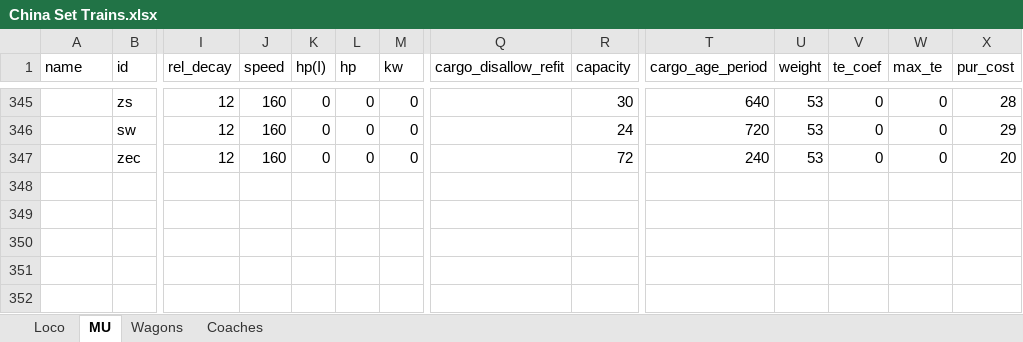
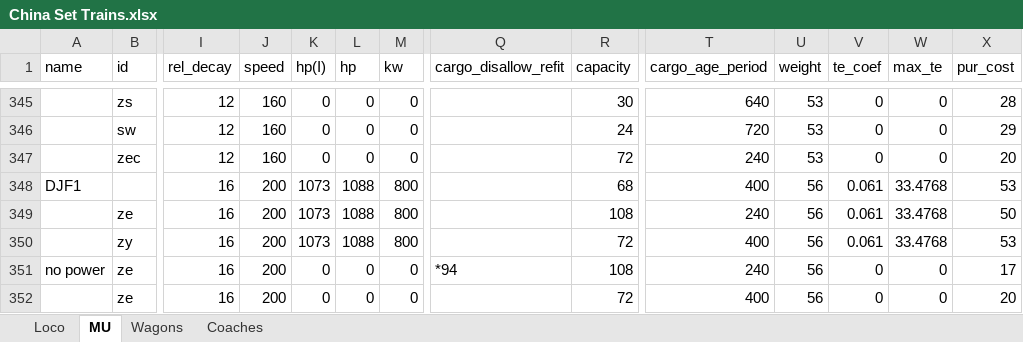
Before and after one commit to OpenTTD-China-Set/China-Set-Trains, an Excel workbook: docs/China Set Trains.xlsx, sheet MU, drawn as a sheet; only a part is shown, gaps mark what is left out; values as stored, in another font and other column widths than the file's, no borders; rows hold the shown columns only; the diff names each change by its address in the sheet, - before the commit and + after, or states it on an @@ line.

```diff
--- a/docs/China Set Trains.xlsx (sheet MU)
+++ b/docs/China Set Trains.xlsx (sheet MU)
+row 348: DJF1 |  | 16 | 200 | 1073 | 1088 | 800 |  | 68 | 400 | 56 | 0.061 | 33.4768 | 53
+row 349:  | ze | 16 | 200 | 1073 | 1088 | 800 |  | 108 | 240 | 56 | 0.061 | 33.4768 | 50
+row 350:  | zy | 16 | 200 | 1073 | 1088 | 800 |  | 72 | 400 | 56 | 0.061 | 33.4768 | 53
+row 351: no power | ze | 16 | 200 | 0 | 0 | 0 | *94 | 108 | 240 | 56 | 0 | 0 | 17
+row 352:  | ze | 16 | 200 | 0 | 0 | 0 |  | 72 | 400 | 56 | 0 | 0 | 20
```
Also changed, not shown: 13 other files.
